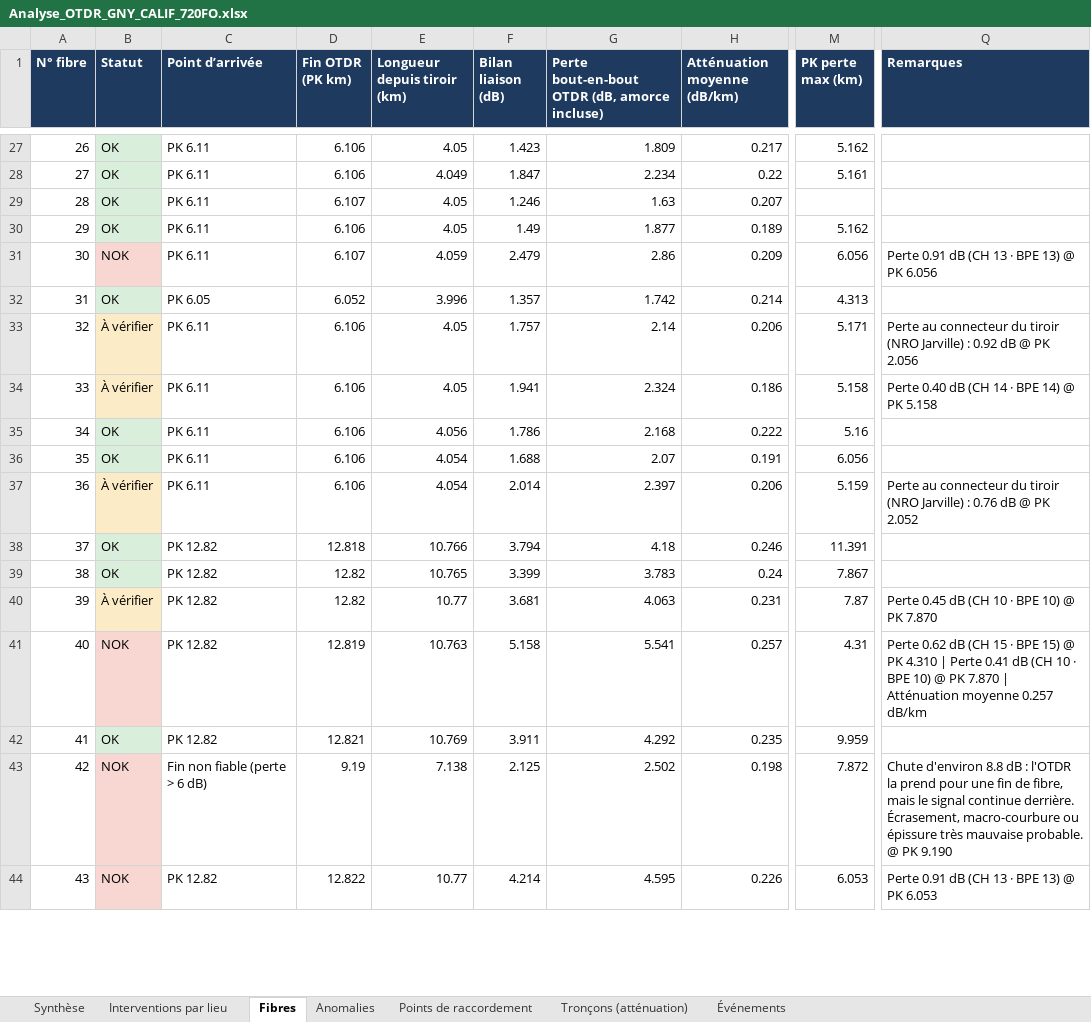
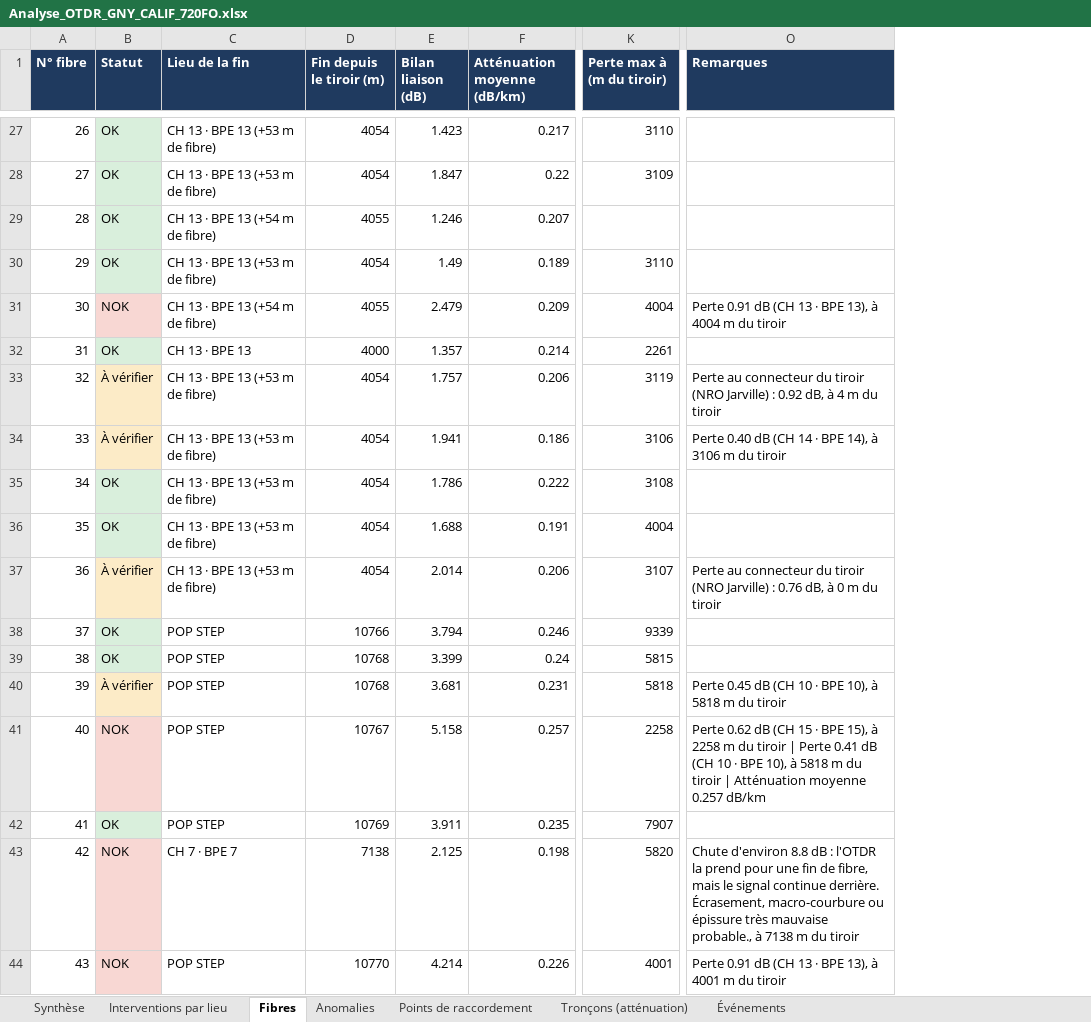
Before and after one commit to cocochanel54/coco, an Excel workbook: analyse_sor/Analyse_OTDR_GNY_CALIF_720FO.xlsx, sheet Fibres, drawn as a sheet; only a part is shown, gaps mark what is left out; values as stored, in another font and other column widths than the file's, no borders; removed rows and columns are numbered as before the commit, all else as after; the diff covers the shown part only; the diff names each change by its address in the sheet, - before the commit and + after, or states it on an @@ line.

```diff
--- a/analyse_sor/Analyse_OTDR_GNY_CALIF_720FO.xlsx (sheet Fibres)
+++ b/analyse_sor/Analyse_OTDR_GNY_CALIF_720FO.xlsx (sheet Fibres)
-column C (Point d’arrivée), rows 27-44: PK 6.11 | PK 6.11 | PK 6.11 | PK 6.11 | PK 6.11 | PK 6.05 | PK 6.11 | PK 6.11 | PK 6.11 | PK 6.11 | PK 6.11 | PK 12.82 | PK 12.82 | PK 12.82 | PK 12.82 | PK 12.82 | Fin non fiable (perte > 6 dB) | PK 12.82
-column D (Fin OTDR (PK km)), rows 27-44: 6.106 | 6.106 | 6.107 | 6.106 | 6.107 | 6.052 | 6.106 | 6.106 | 6.106 | 6.106 | 6.106 | 12.818 | 12.82 | 12.82 | 12.819 | 12.821 | 9.19 | 12.822
-column E (Longueur depuis tiroir (km)), rows 27-44: 4.05 | 4.049 | 4.05 | 4.05 | 4.059 | 3.996 | 4.05 | 4.05 | 4.056 | 4.054 | 4.054 | 10.766 | 10.765 | 10.77 | 10.763 | 10.769 | 7.138 | 10.77
+column C (Lieu de la fin), rows 27-44: CH 13 · BPE 13 (+53 m de fibre) | CH 13 · BPE 13 (+53 m de fibre) | CH 13 · BPE 13 (+54 m de fibre) | CH 13 · BPE 13 (+53 m de fibre) | CH 13 · BPE 13 (+54 m de fibre) | CH 13 · BPE 13 | CH 13 · BPE 13 (+53 m de fibre) | CH 13 · BPE 13 (+53 m de fibre) | CH 13 · BPE 13 (+53 m de fibre) | CH 13 · BPE 13 (+53 m de fibre) | CH 13 · BPE 13 (+53 m de fibre) | POP STEP | POP STEP | POP STEP | POP STEP | POP STEP | CH 7 · BPE 7 | POP STEP
+column D (Fin depuis le tiroir (m)), rows 27-44: 4054 | 4054 | 4055 | 4054 | 4055 | 4000 | 4054 | 4054 | 4054 | 4054 | 4054 | 10766 | 10768 | 10768 | 10767 | 10769 | 7138 | 10770
-column G, row 1: Perte bout-en-bout OTDR (dB, amorce incluse); rows 27-44: 1.809 | 2.234 | 1.63 | 1.877 | 2.86 | 1.742 | 2.14 | 2.324 | 2.168 | 2.07 | 2.397 | 4.18 | 3.783 | 4.063 | 5.541 | 4.292 | 2.502 | 4.595
-column M (PK perte max (km)), rows 27-44: 5.162 | 5.161 |  | 5.162 | 6.056 | 4.313 | 5.171 | 5.158 | 5.16 | 6.056 | 5.159 | 11.391 | 7.867 | 7.87 | 4.31 | 9.959 | 7.872 | 6.053
+column K (Perte max à (m du tiroir)), rows 27-44: 3110 | 3109 |  | 3110 | 4004 | 2261 | 3119 | 3106 | 3108 | 4004 | 3107 | 9339 | 5815 | 5818 | 2258 | 7907 | 5820 | 4001
-O31 (Remarques): …· BPE 13) @ PK 6.056
+O31 (Remarques): …· BPE 13), à 4004 m du tiroir
-O33 (Remarques): …: 0.92 dB @ PK 2.056
+O33 (Remarques): …: 0.92 dB, à 4 m du tiroir
-O34 (Remarques): …· BPE 14) @ PK 5.158
+O34 (Remarques): …· BPE 14), à 3106 m du tiroir
-O37 (Remarques): …: 0.76 dB @ PK 2.052
+O37 (Remarques): …: 0.76 dB, à 0 m du tiroir
-O40 (Remarques): …· BPE 10) @ PK 7.870
+O40 (Remarques): …· BPE 10), à 5818 m du tiroir
-O41 (Remarques): …· BPE 15) @ PK 4.310 | Perte 0.41 dB (CH 10 · BPE 10) @ PK 7.870 | Atténuation…
+O41 (Remarques): …· BPE 15), à 2258 m du tiroir | Perte 0.41 dB (CH 10 · BPE 10), à 5818 m du tiroir | Atténuation…
-O43 (Remarques): …très mauvaise probable. @ PK 9.190
+O43 (Remarques): …très mauvaise probable., à 7138 m du tiroir
-O44 (Remarques): …· BPE 13) @ PK 6.053
+O44 (Remarques): …· BPE 13), à 4001 m du tiroir
```
Also changed, not shown: 181 edited cells elsewhere in this sheet, sheet Événements, sheet Tronçons (atténuation), sheet Interventions par lieu, sheet Points de raccordement, sheet Anomalies, sheet Synthèse, 1 other file.
